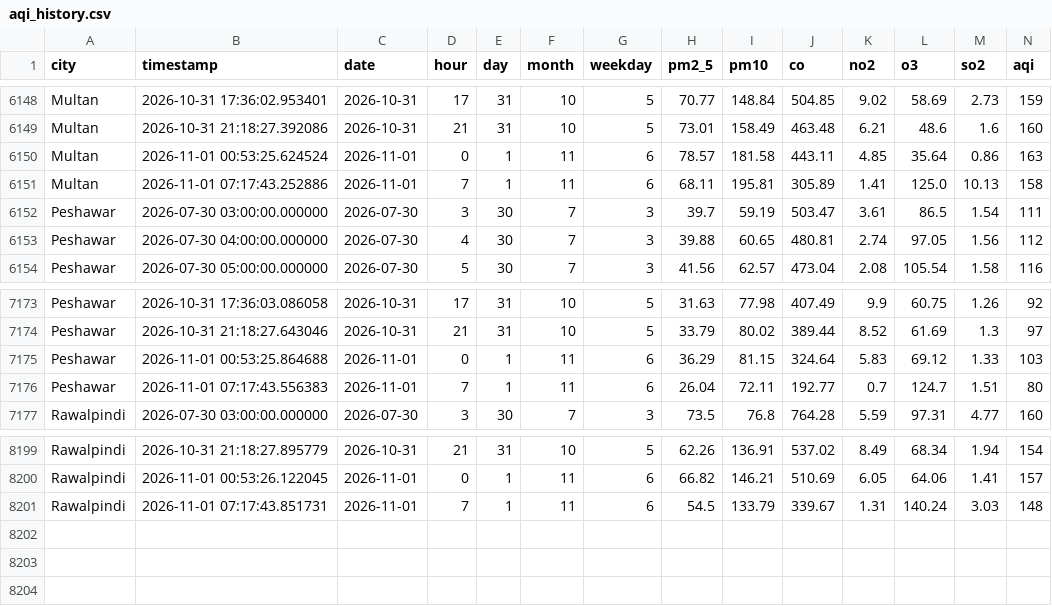
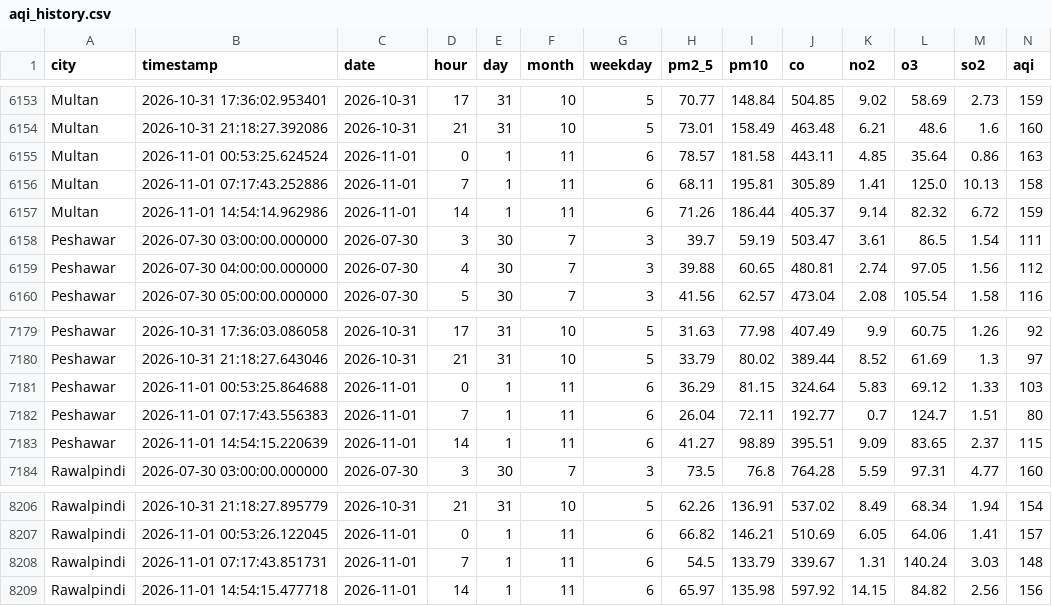
Before and after one commit to alijawad480/pearls-aqi-predictor, a CSV file: data/aqi_history.csv, drawn as a sheet; only a part is shown, gaps mark what is left out; rows hold the shown columns only; the diff covers the shown part only; the diff names each change by its address in the sheet, - before the commit and + after, or states it on an @@ line.

```diff
--- a/data/aqi_history.csv
+++ b/data/aqi_history.csv
+row 6157: Multan | 2026-11-01 14:54:14.962986 | 2026-11-01 | 14 | 1 | 11 | 6 | 71.26 | 186.44 | 405.37 | 9.14 | 82.32 | 6.72 | 159
+row 7183: Peshawar | 2026-11-01 14:54:15.220639 | 2026-11-01 | 14 | 1 | 11 | 6 | 41.27 | 98.89 | 395.51 | 9.09 | 83.65 | 2.37 | 115
+row 8209: Rawalpindi | 2026-11-01 14:54:15.477718 | 2026-11-01 | 14 | 1 | 11 | 6 | 65.97 | 135.98 | 597.92 | 14.15 | 84.82 | 2.56 | 156
```
Also changed, not shown: 5 added rows elsewhere in this file.
